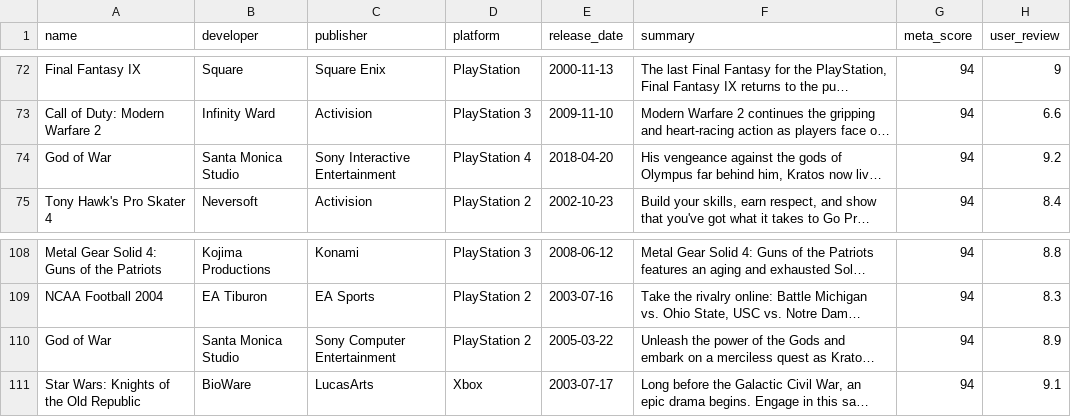
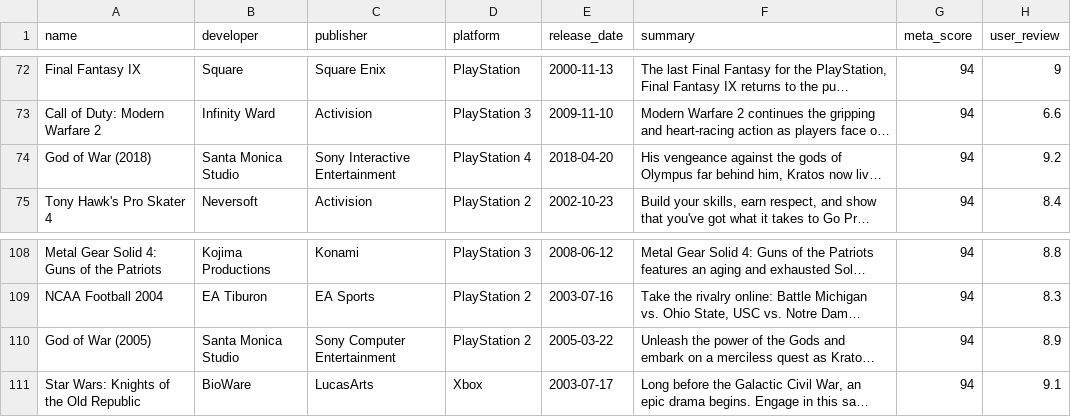
Before and after one commit to MistehTimmeh/rails_intro_project, a CSV file: db/all_games.csv, drawn as a sheet; only a part is shown, gaps mark what is left out; long unchanged cells end in …; the diff names each change by its address in the sheet, - before the commit and + after, or states it on an @@ line.

Commit message:
Added images to individual developer/publisher/platform pages to show respective games

```diff
--- a/db/all_games.csv
+++ b/db/all_games.csv
-A74 (name): God of War
+A74 (name): God of War (2018)
-A110 (name): God of War
+A110 (name): God of War (2005)
```
Also changed, not shown: 6 other files.
